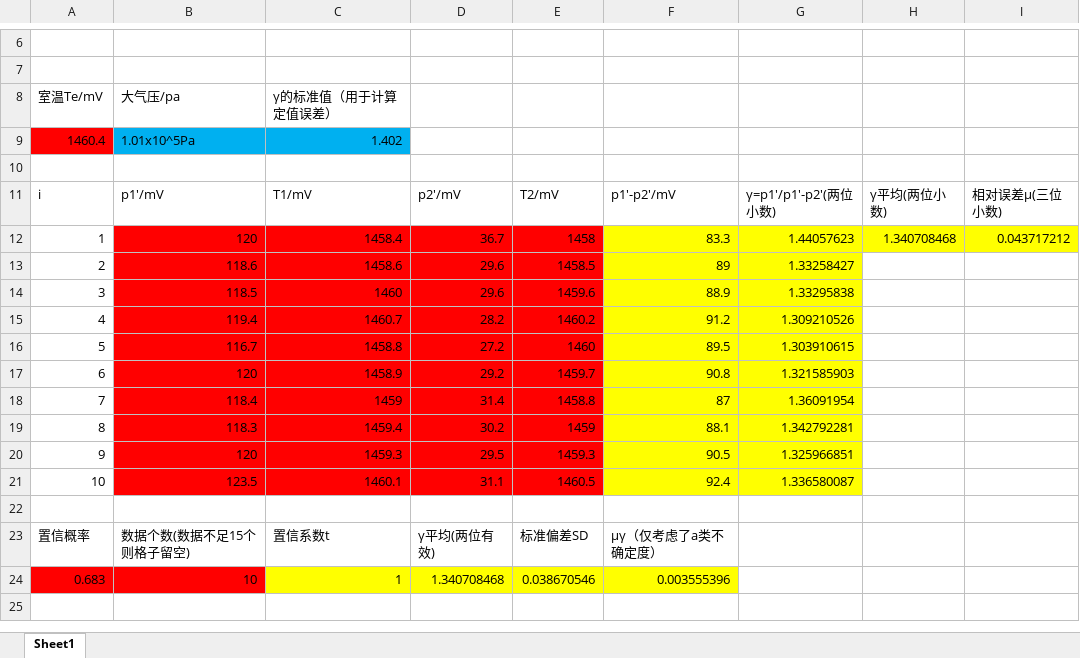
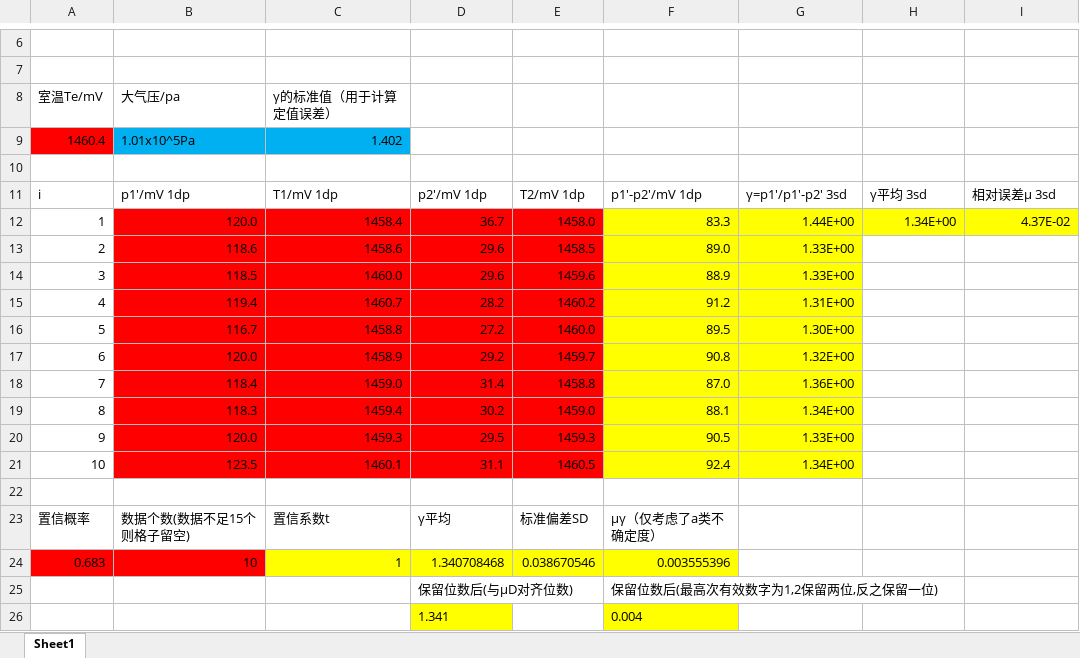
Before and after one commit to Axolyz/fuck-nku-physics-experiments, an Excel workbook: 空气比热容比.xlsx, sheet Sheet1, drawn as a sheet; only a part is shown, gaps mark what is left out; values as stored, in another font and other column widths than the file's, no borders; removed rows and columns are numbered as before the commit, all else as after; the diff names each change by its address in the sheet, - before the commit and + after, or states it on an @@ line.

```diff
--- a/空气比热容比.xlsx (sheet Sheet1)
+++ b/空气比热容比.xlsx (sheet Sheet1)
-row 11: i | p1'/mV | T1/mV | p2'/mV | T2/mV | p1'-p2'/mV | γ=p1'/p1'-p2'(两位小数) | γ平均(两位小数) | 相对误差μ(三位小数)
-row 12: 1 | 120 | 1458.4 | 36.7 | 1458 | 83.3 | 1.44057623 | 1.340708468 | 0.043717212
+row 11: i | p1'/mV 1dp | T1/mV 1dp | p2'/mV 1dp | T2/mV 1dp | p1'-p2'/mV 1dp | γ=p1'/p1'-p2' 3sd | γ平均 3sd | 相对误差μ 3sd
+row 12: 1 | 120.0 | 1458.4 | 36.7 | 1458.0 | 83.3 | 1.44E+00 | 1.34E+00 | 4.37E-02
-F13: 89
+F13: 89.0
-G13: 1.33258427
+G13: 1.33E+00
-C14: 1460
+C14: 1460.0
-G14: 1.33295838
+G14: 1.33E+00
-G15: 1.309210526
+G15: 1.31E+00
-E16: 1460
+E16: 1460.0
-G16: 1.303910615
+G16: 1.30E+00
-B17: 120
+B17: 120.0
-G17: 1.321585903
+G17: 1.32E+00
-C18: 1459
+C18: 1459.0
-F18: 87
+F18: 87.0
-G18: 1.36091954
+G18: 1.36E+00
-E19: 1459
+E19: 1459.0
-G19: 1.342792281
+G19: 1.34E+00
-B20: 120
+B20: 120.0
-G20: 1.325966851
+G20: 1.33E+00
-G21: 1.336580087
+G21: 1.34E+00
-D23: γ平均(两位有效)
+D23: γ平均
+row 25:  |  |  | 保留位数后(与μD对齐位数) |  | 保留位数后(最高次有效数字为1,2保留两位,反之保留一位)
+row 26:  |  |  | 1.341 |  | 0.004
```
Also changed, not shown: 杨氏模量.xlsx, 牛顿环.xlsx, 7 other files.
